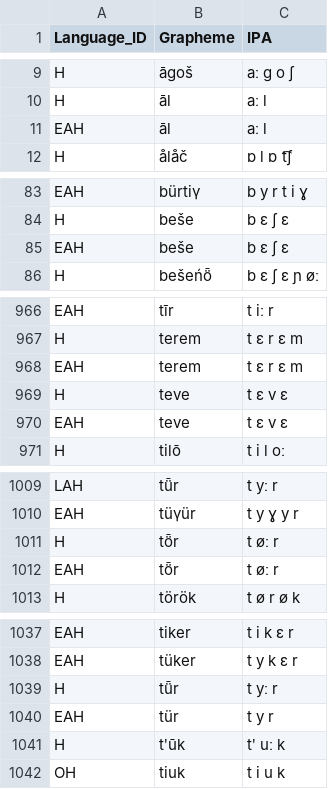
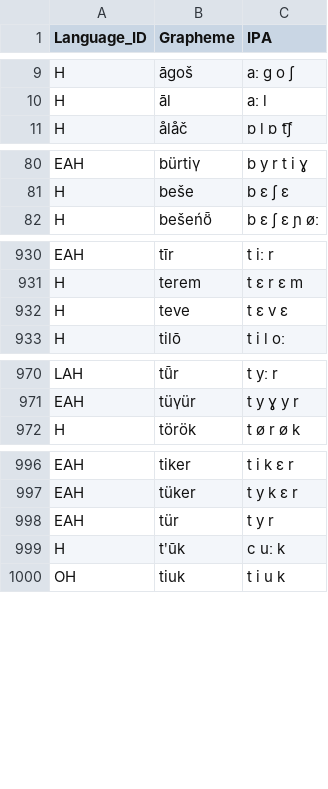
Before and after one commit to martino-vic/ronatasbertawot, a TSV file: etc/orthography.tsv, drawn as a sheet; only a part is shown, gaps mark what is left out; the diff covers the shown part only.

```diff
--- a/etc/orthography.tsv
+++ b/etc/orthography.tsv
@@ -10,3 +10,2 @@ H	āgoš	aː ɡ o ʃ
 H	āl	aː l
-EAH	āl	aː l
 H	ålåč	ɒ l ɒ t͡ʃ
@@ -84,3 +81,2 @@ EAH	bürtiγ	b y r t i ɣ
 H	beše	b ɛ ʃ ɛ
-EAH	beše	b ɛ ʃ ɛ
 H	bešeńȫ	b ɛ ʃ ɛ ɲ øː
@@ -967,5 +931,3 @@ EAH	tīr	t iː r
 H	terem	t ɛ r ɛ m
-EAH	terem	t ɛ r ɛ m
 H	teve	t ɛ v ɛ
-EAH	teve	t ɛ v ɛ
 H	tilō	t i l oː
@@ -1010,4 +971,2 @@ LAH	tǖr	t yː r
 EAH	tüγür	t y ɣ y r
-H	tȫr	t øː r
-EAH	tȫr	t øː r
 H	török	t ø r ø k
@@ -1038,5 +997,4 @@ EAH	tiker	t i k ɛ r
 EAH	tüker	t y k ɛ r
-H	tǖr	t yː r
 EAH	tür	t y r
-H	tʹūk	tʹ uː k
+H	tʹūk	c uː k
 OH	tiuk	t i u k
```
Also changed, not shown: 36 removed rows and 2 edited cells elsewhere in this file, cldf/forms.csv, cldf/parameters.csv, 8 other files.
